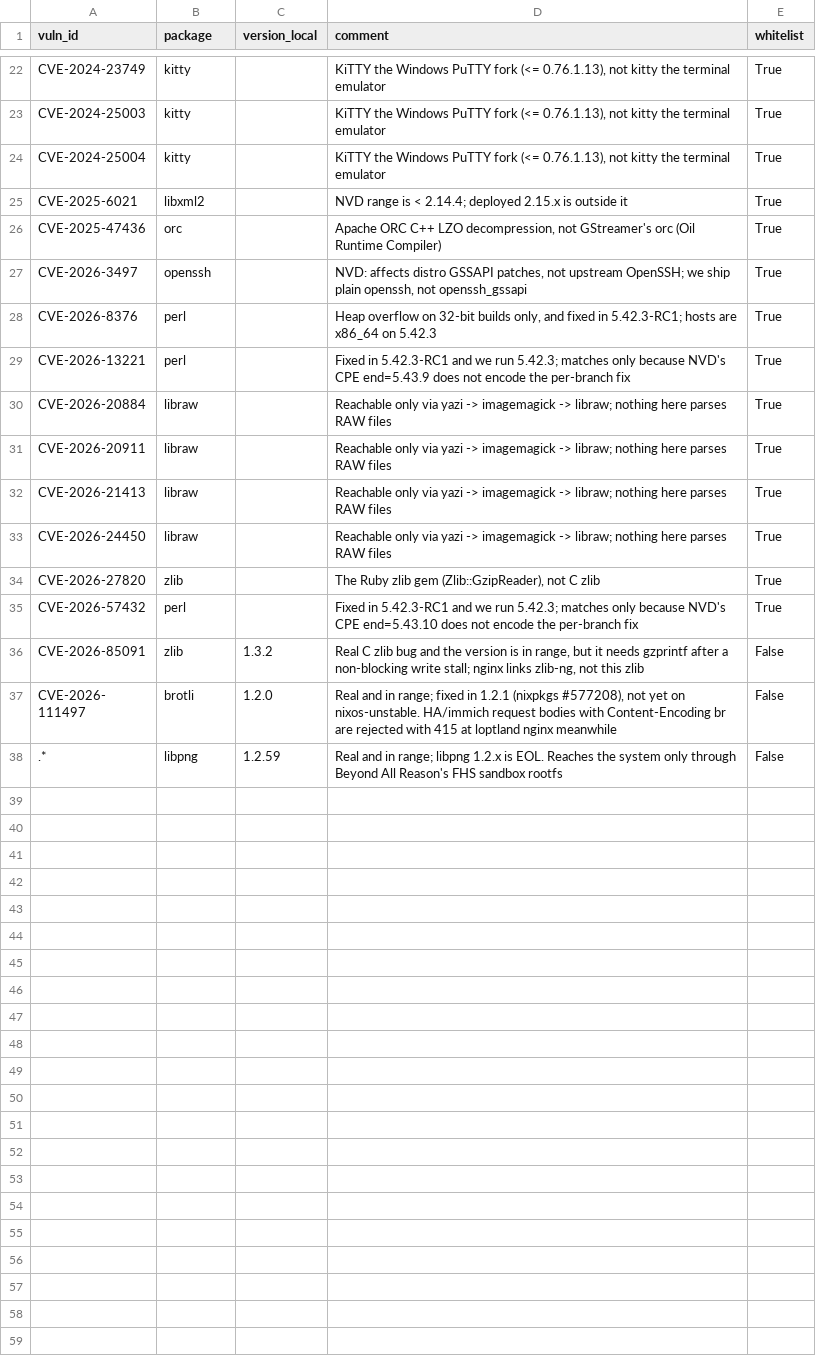
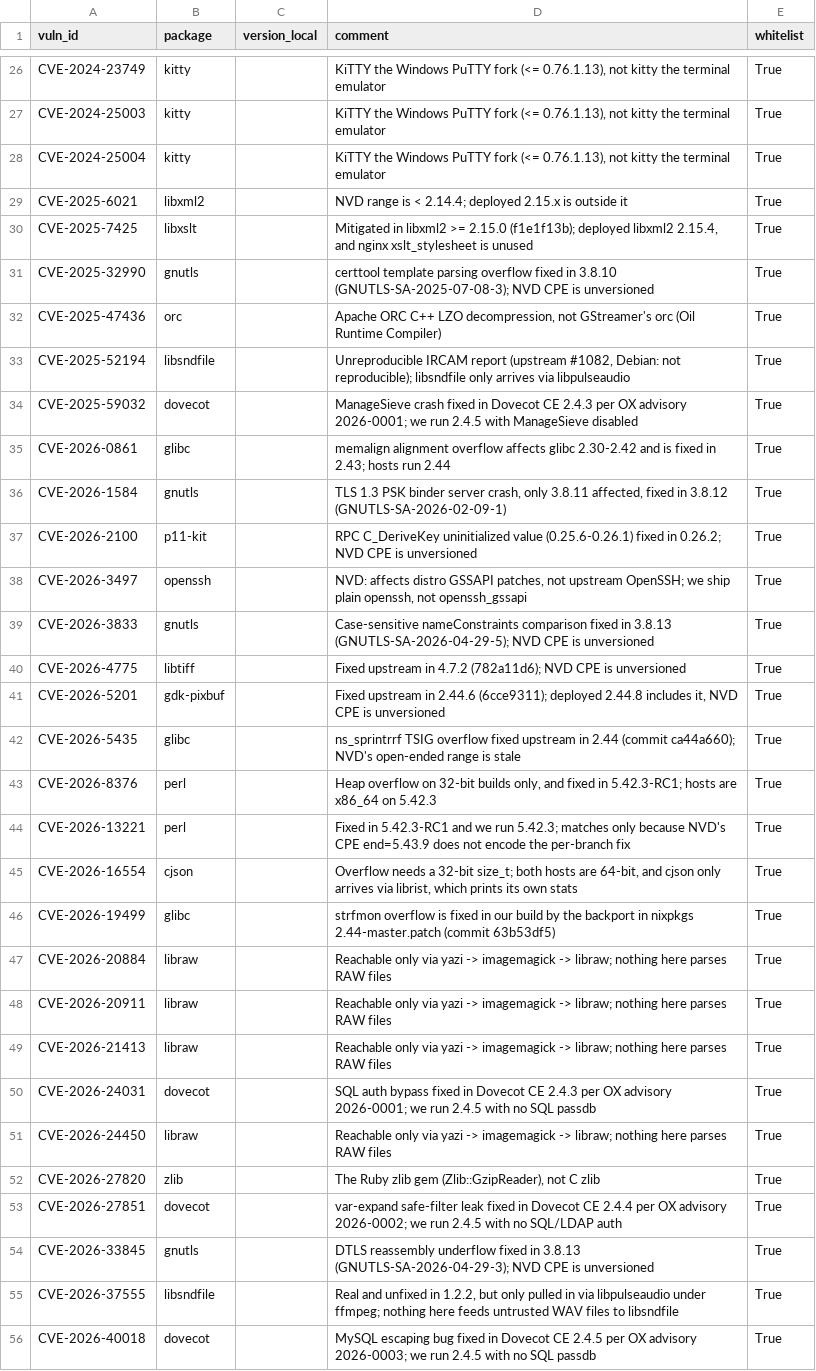
Before and after one commit to Daholli/nixos-config, a CSV file: modules/packages/vuln-whitelist.csv, drawn as a sheet; only a part is shown, gaps mark what is left out; the shorter side is filled out with more unchanged rows; the diff covers the shown part only.

Commit message:
CVE: whitelist more unaffected packages

```diff
--- a/modules/packages/vuln-whitelist.csv
+++ b/modules/packages/vuln-whitelist.csv
@@ -25,6 +29,19 @@ CVE-2024-25004,kitty,,"KiTTY the Windows PuTTY fork (<= 0.76.1.13), not kitty th
 CVE-2025-6021,libxml2,,"NVD range is < 2.14.4; deployed 2.15.x is outside it",True
+CVE-2025-7425,libxslt,,"Mitigated in libxml2 >= 2.15.0 (f1e1f13b); deployed libxml2 2.15.4, and nginx xslt_stylesheet is unused",True
+CVE-2025-32990,gnutls,,"certtool template parsing overflow fixed in 3.8.10 (GNUTLS-SA-2025-07-08-3); NVD CPE is unversioned",True
 CVE-2025-47436,orc,,"Apache ORC C++ LZO decompression, not GStreamer's orc (Oil Runtime Compiler)",True
+CVE-2025-52194,libsndfile,,"Unreproducible IRCAM report (upstream #1082, Debian: not reproducible); libsndfile only arrives via libpulseaudio",True
+CVE-2025-59032,dovecot,,"ManageSieve crash fixed in Dovecot CE 2.4.3 per OX advisory 2026-0001; we run 2.4.5 with ManageSieve disabled",True
+CVE-2026-0861,glibc,,"memalign alignment overflow affects glibc 2.30-2.42 and is fixed in 2.43; hosts run 2.44",True
+CVE-2026-1584,gnutls,,"TLS 1.3 PSK binder server crash, only 3.8.11 affected, fixed in 3.8.12 (GNUTLS-SA-2026-02-09-1)",True
+CVE-2026-2100,p11-kit,,"RPC C_DeriveKey uninitialized value (0.25.6-0.26.1) fixed in 0.26.2; NVD CPE is unversioned",True
 CVE-2026-3497,openssh,,"NVD: affects distro GSSAPI patches, not upstream OpenSSH; we ship plain openssh, not openssh_gssapi",True
+CVE-2026-3833,gnutls,,"Case-sensitive nameConstraints comparison fixed in 3.8.13 (GNUTLS-SA-2026-04-29-5); NVD CPE is unversioned",True
+CVE-2026-4775,libtiff,,"Fixed upstream in 4.7.2 (782a11d6); NVD CPE is unversioned",True
+CVE-2026-5201,gdk-pixbuf,,"Fixed upstream in 2.44.6 (6cce9311); deployed 2.44.8 includes it, NVD CPE is unversioned",True
+CVE-2026-5435,glibc,,"ns_sprintrrf TSIG overflow fixed upstream in 2.44 (commit ca44a660); NVD's open-ended range is stale",True
 CVE-2026-8376,perl,,"Heap overflow on 32-bit builds only, and fixed in 5.42.3-RC1; hosts are x86_64 on 5.42.3",True
 CVE-2026-13221,perl,,"Fixed in 5.42.3-RC1 and we run 5.42.3; matches only because NVD's CPE end=5.43.9 does not encode the per-branch fix",True
+CVE-2026-16554,cjson,,"Overflow needs a 32-bit size_t; both hosts are 64-bit, and cjson only arrives via librist, which prints its own stats",True
+CVE-2026-19499,glibc,,"strfmon overflow is fixed in our build by the backport in nixpkgs 2.44-master.patch (commit 63b53df5)",True
 CVE-2026-20884,libraw,,"Reachable only via yazi -> imagemagick -> libraw; nothing here parses RAW files",True
@@ -32,3 +49,8 @@ CVE-2026-20911,libraw,,"Reachable only via yazi -> imagemagick -> libraw; nothin
 CVE-2026-21413,libraw,,"Reachable only via yazi -> imagemagick -> libraw; nothing here parses RAW files",True
+CVE-2026-24031,dovecot,,"SQL auth bypass fixed in Dovecot CE 2.4.3 per OX advisory 2026-0001; we run 2.4.5 with no SQL passdb",True
 CVE-2026-24450,libraw,,"Reachable only via yazi -> imagemagick -> libraw; nothing here parses RAW files",True
 CVE-2026-27820,zlib,,"The Ruby zlib gem (Zlib::GzipReader), not C zlib",True
+CVE-2026-27851,dovecot,,"var-expand safe-filter leak fixed in Dovecot CE 2.4.4 per OX advisory 2026-0002; we run 2.4.5 with no SQL/LDAP auth",True
+CVE-2026-33845,gnutls,,"DTLS reassembly underflow fixed in 3.8.13 (GNUTLS-SA-2026-04-29-3); NVD CPE is unversioned",True
+CVE-2026-37555,libsndfile,,"Real and unfixed in 1.2.2, but only pulled in via libpulseaudio under ffmpeg; nothing here feeds untrusted WAV files to libsndfile",True
+CVE-2026-40018,dovecot,,"MySQL escaping bug fixed in Dovecot CE 2.4.5 per OX advisory 2026-0003; we run 2.4.5 with no SQL passdb",True
```
Also changed, not shown: 9 added rows elsewhere in this file.
